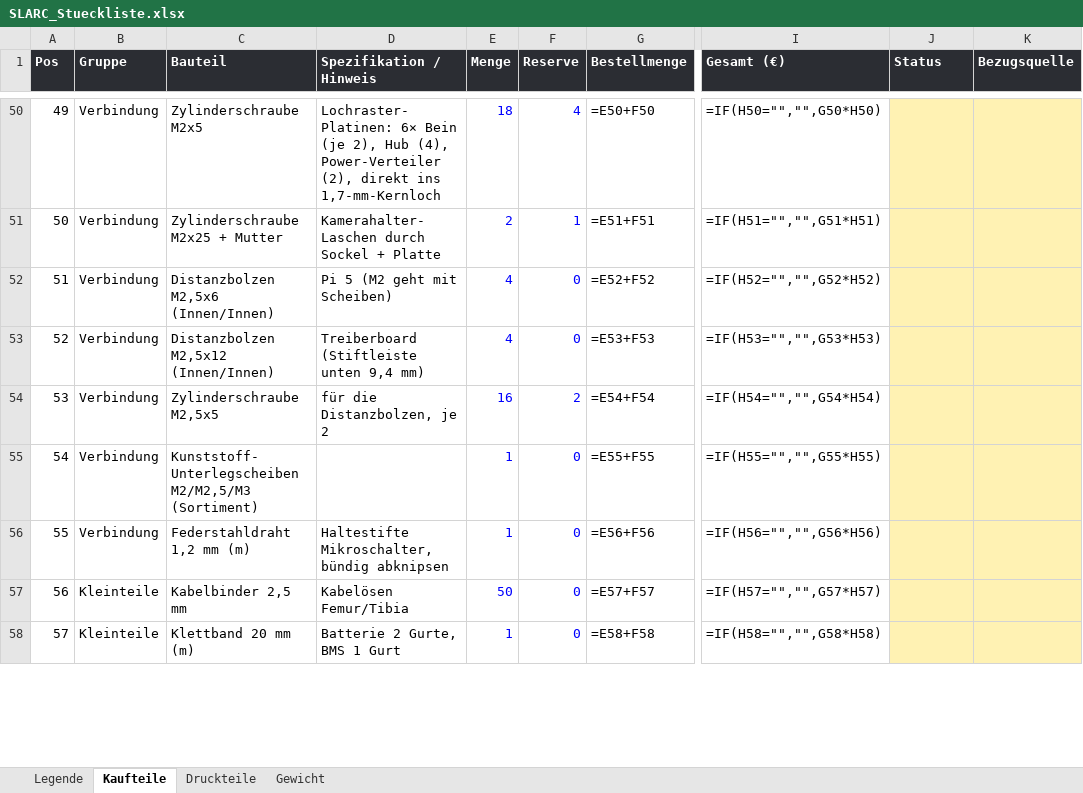
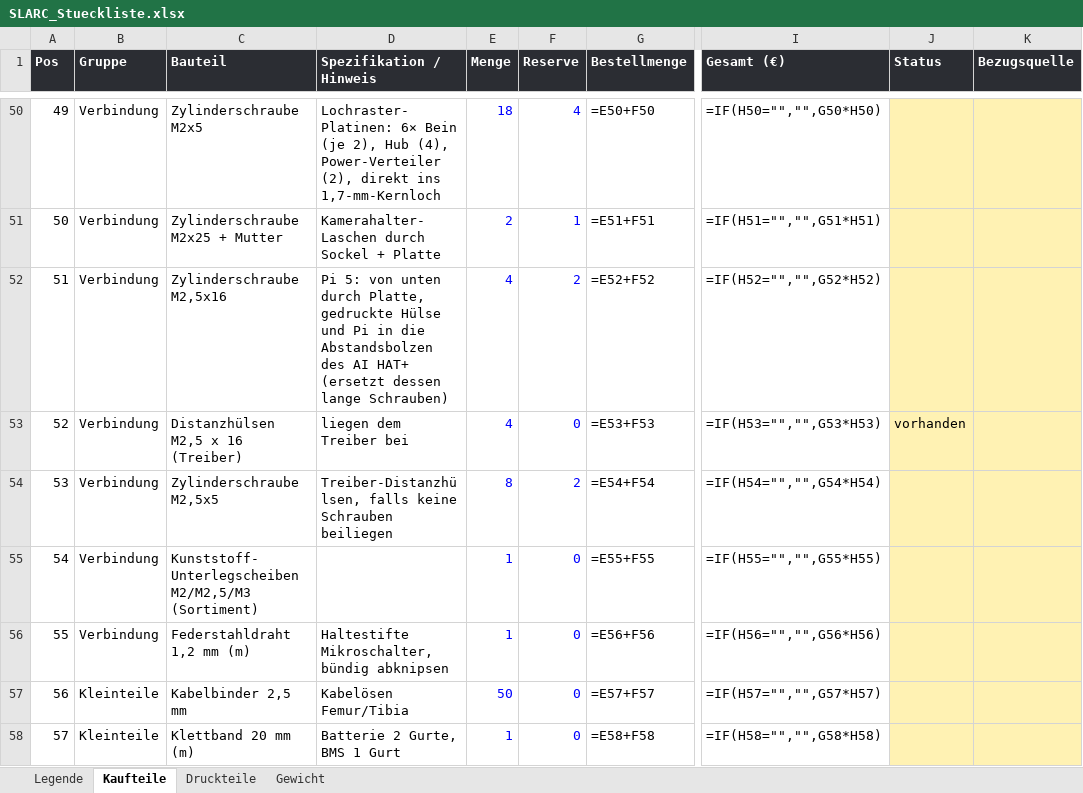
Before and after one commit to Hoehlenbaer/SLARC, an Excel workbook: Drawings/Macros/SLARC_Stueckliste.xlsx, sheet Kaufteile, drawn as a sheet; only a part is shown, gaps mark what is left out; values as stored, in another font and other column widths than the file's, no borders; formulas without a stored value are shown as written; the diff names each change by its address in the sheet, - before the commit and + after, or states it on an @@ line.

```diff
--- a/Drawings/Macros/SLARC_Stueckliste.xlsx (sheet Kaufteile)
+++ b/Drawings/Macros/SLARC_Stueckliste.xlsx (sheet Kaufteile)
-C52 (Bauteil): Distanzbolzen M2,5x6 (Innen/Innen)
+C52 (Bauteil): Zylinderschraube M2,5x16
-D52 (Spezifikation / Hinweis): Pi 5 (M2 geht mit Scheiben)
+D52 (Spezifikation / Hinweis): Pi 5: von unten durch Platte, gedruckte Hülse und Pi in die Abstandsbolzen des AI HAT+ (ersetzt dessen lange Schrauben)
-F52 (Reserve): 0
+F52 (Reserve): 2
-C53 (Bauteil): Distanzbolzen M2,5x12 (Innen/Innen)
+C53 (Bauteil): Distanzhülsen M2,5 x 16 (Treiber)
-D53 (Spezifikation / Hinweis): Treiberboard (Stiftleiste unten 9,4 mm)
+D53 (Spezifikation / Hinweis): liegen dem Treiber bei
-J53 (Status): (empty)
+J53 (Status): vorhanden
-D54 (Spezifikation / Hinweis): für die Distanzbolzen, je 2
+D54 (Spezifikation / Hinweis): Treiber-Distanzhülsen, falls keine Schrauben beiliegen
-E54 (Menge): 16
+E54 (Menge): 8
```
Also changed, not shown: sheet Druckteile, sheet Gewicht, 2 other files.
